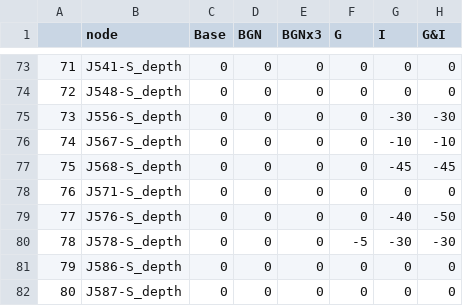
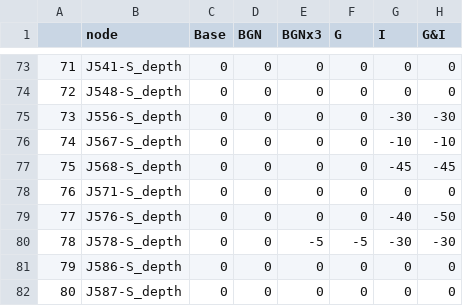
Before and after one commit to A-Spangler/InnerHarbor_SWMMModel, a CSV file: processed/6_27_2023_V19_AllNodes_RelativeDurationOverCurb.csv, drawn as a sheet; only a part is shown, gaps mark what is left out; the diff covers the shown part only.

```diff
--- a/processed/6_27_2023_V19_AllNodes_RelativeDurationOverCurb.csv
+++ b/processed/6_27_2023_V19_AllNodes_RelativeDurationOverCurb.csv
@@ -79,3 +79,3 @@
 77,J576-S_depth,0,0,0,0,-40,-50
-78,J578-S_depth,0,0,0,-5,-30,-30
+78,J578-S_depth,0,0,-5,-5,-30,-30
 79,J586-S_depth,0,0,0,0,0,0
```
Also changed, not shown: 10 edited cells elsewhere in this file, processed/6_27_2023_V19_AllNodes_DurationOverCurb.csv, processed/6_27_2023_V19_AllNodes_MaxDepth.csv, 23 other files.
